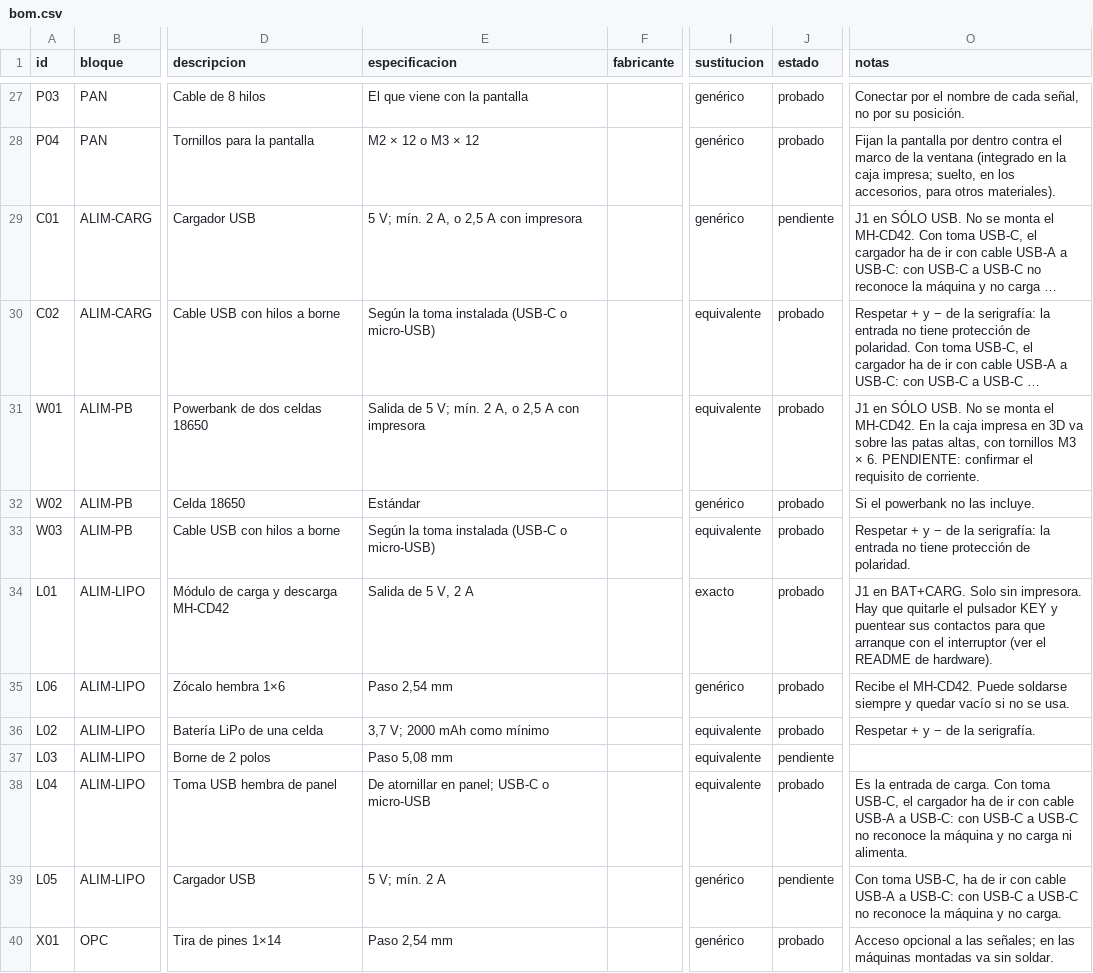
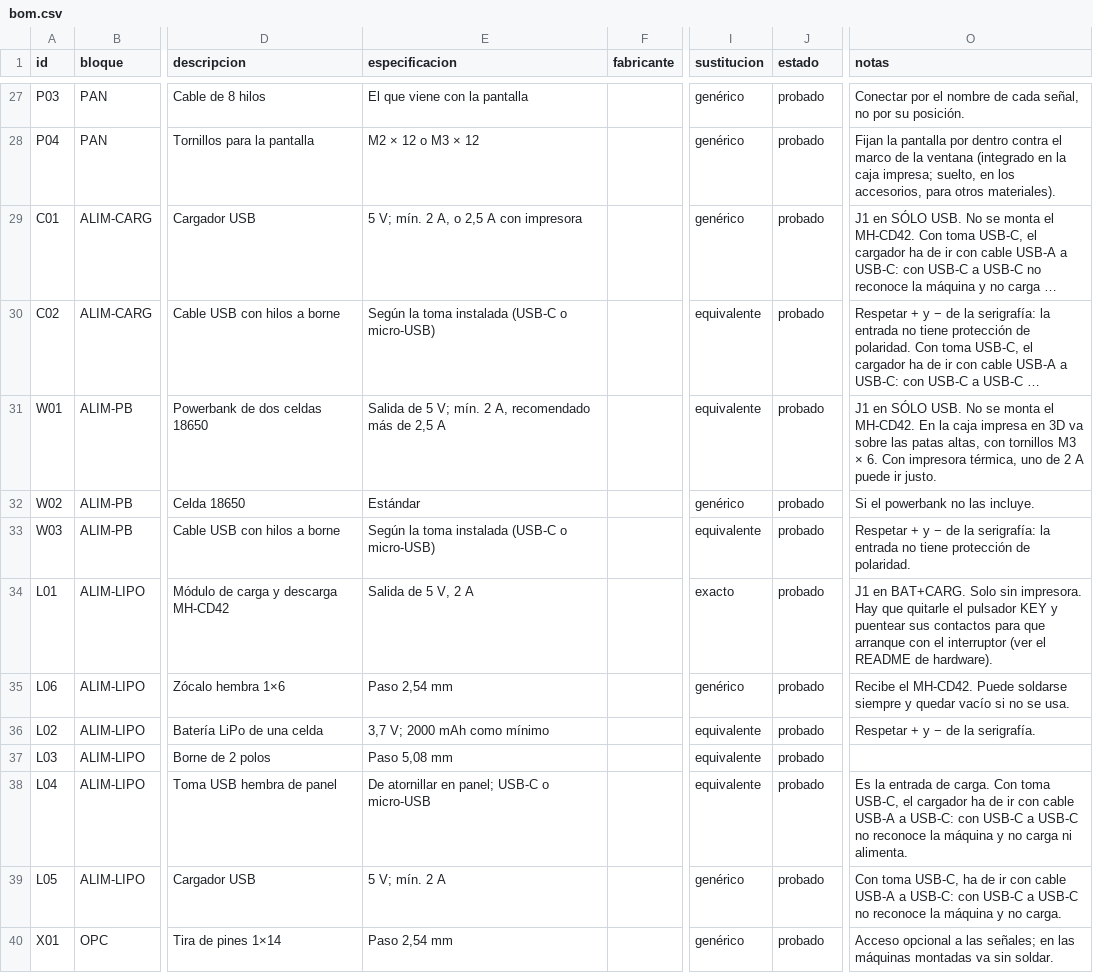
Before and after one commit to Atrapavientos/storymaker, a CSV file: hardware/bom/bom.csv, drawn as a sheet; only a part is shown, gaps mark what is left out; long unchanged cells end in …; the diff names each change by its address in the sheet, - before the commit and + after, or states it on an @@ line.

```diff
--- a/hardware/bom/bom.csv
+++ b/hardware/bom/bom.csv
-J29 (estado): pendiente
+J29 (estado): probado
-E31 (especificacion): …2 A, o 2,5 A con impresora
+E31 (especificacion): …2 A, recomendado más de 2,5 A
-O31 (notas): …× 6. PENDIENTE: confirmar el requisito de corriente.
+O31 (notas): …× 6. Con impresora térmica, uno de 2 A puede ir justo.
-J37 (estado): pendiente
+J37 (estado): probado
-J39 (estado): pendiente
+J39 (estado): probado
```
Also changed, not shown: 1 other file.
